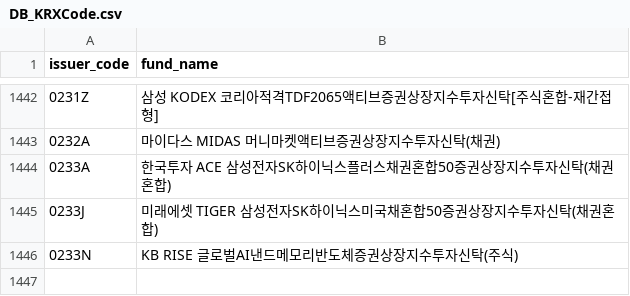
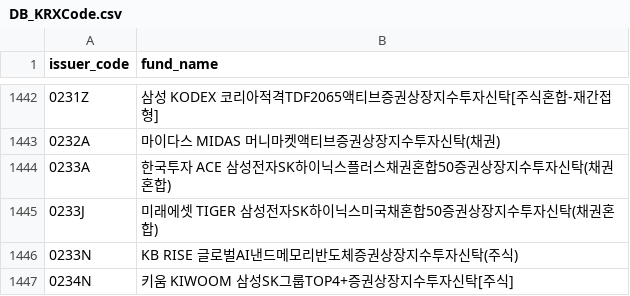
Before and after one commit to sungin-etf/NewETFKR, a CSV file: DB_KRXCode.csv, drawn as a sheet; only a part is shown, gaps mark what is left out.

```diff
--- a/DB_KRXCode.csv
+++ b/DB_KRXCode.csv
@@ -1446 +1446,2 @@ issuer_code,fund_name
 0233N,KB RISE 글로벌AI낸드메모리반도체증권상장지수투자신탁(주식)
+0234N,키움 KIWOOM 삼성SK그룹TOP4+증권상장지수투자신탁[주식]
```
